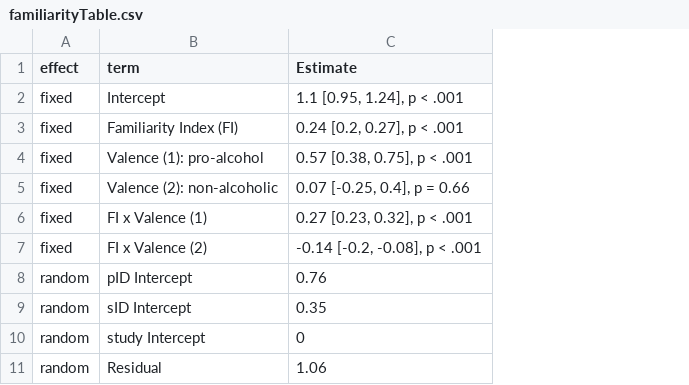
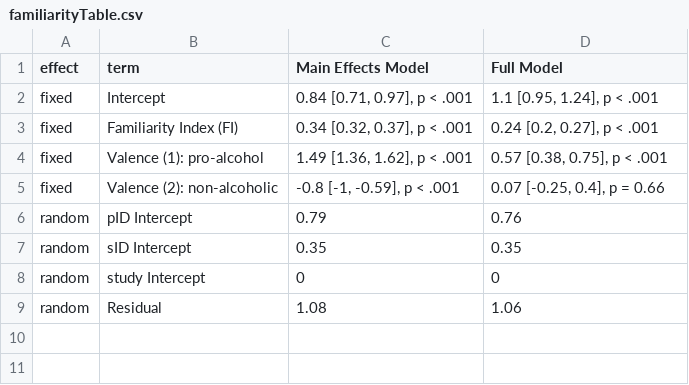
Before and after one commit to csch0lz/SocialLife, a CSV file: Tables/familiarityTable.csv, drawn as a sheet; removed rows and columns are numbered as before the commit, all else as after; the diff names each change by its address in the sheet, - before the commit and + after, or states it on an @@ line.

Commit message:
familiarity

```diff
--- a/Tables/familiarityTable.csv
+++ b/Tables/familiarityTable.csv
+column C (Main Effects Model), rows 2-9: 0.84 [0.71, 0.97], p < .001 | 0.34 [0.32, 0.37], p < .001 | 1.49 [1.36, 1.62], p < .001 | -0.8 [-1, -0.59], p < .001 | 0.79 | 0.35 | 0 | 1.08
-D1: Estimate
+D1: Full Model
-row 6: fixed | FI x Valence (1) | 0.27 [0.23, 0.32], p < .001
-row 7: fixed | FI x Valence (2) | -0.14 [-0.2, -0.08], p < .001
```
Also changed, not shown: 2 other files.
